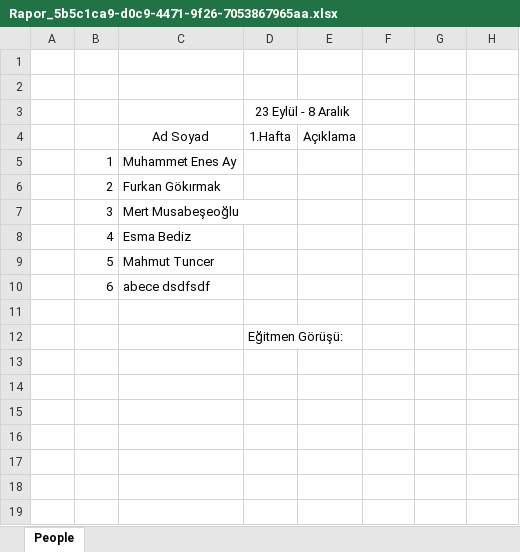
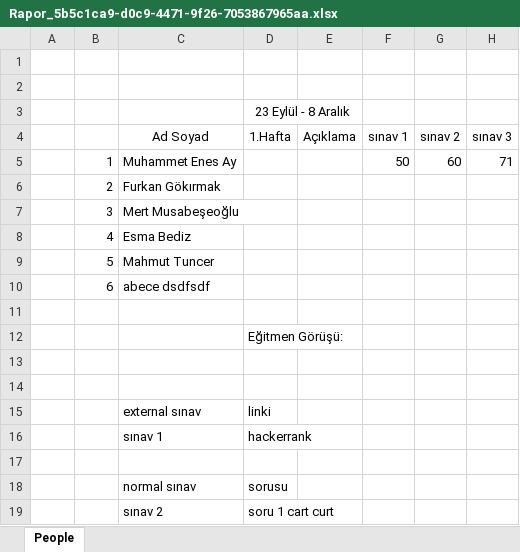
Before and after one commit to enesaym/StudentTracking, an Excel workbook: StudentTracking.UI/Rapor_5b5c1ca9-d0c9-4471-9f26-7053867965aa.xlsx, sheet People, drawn as a sheet; values as stored, in another font and other column widths than the file's, no borders; removed rows and columns are numbered as before the commit, all else as after; the diff names each change by its address in the sheet, - before the commit and + after, or states it on an @@ line.

```diff
--- a/StudentTracking.UI/Rapor_5b5c1ca9-d0c9-4471-9f26-7053867965aa.xlsx (sheet People)
+++ b/StudentTracking.UI/Rapor_5b5c1ca9-d0c9-4471-9f26-7053867965aa.xlsx (sheet People)
-F4: (empty)
+F4: sınav 1
-G4: (empty)
+G4: sınav 2
-H4: (empty)
+H4: sınav 3
-row 5:  | 1 | Muhammet Enes Ay
+row 5:  | 1 | Muhammet Enes Ay |  |  | 50 | 60 | 71
+row 13: (empty)
+row 14: (empty)
+row 15:  |  | external sınav | linki
+row 16:  |  | sınav 1 | hackerrank
+row 17: (empty)
+row 18:  |  | normal sınav | sorusu
+row 19:  |  | sınav 2 | soru 1 cart curt
```
Also changed, not shown: 18 other files.
